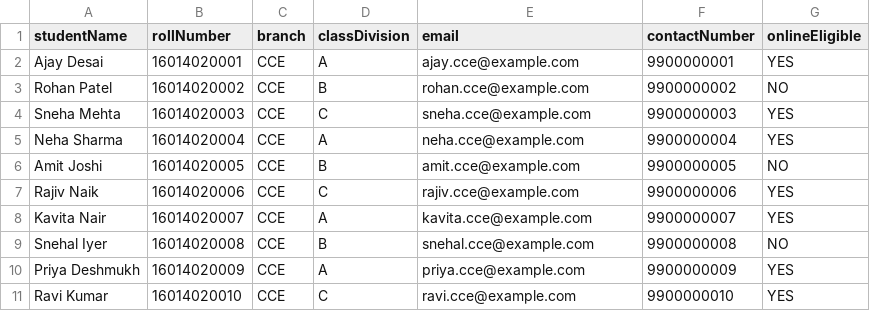
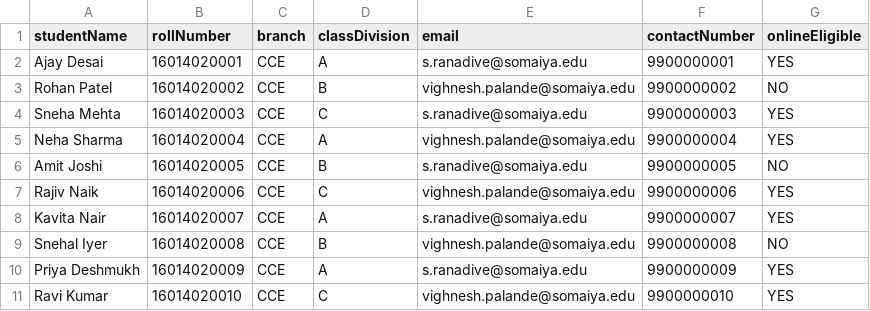
Before and after one commit to grilled-swampert/honors-minors-application, a CSV file: sample files/CCE.csv, drawn as a sheet.

```diff
--- a/sample files/CCE.csv
+++ b/sample files/CCE.csv
@@ -1,11 +1,11 @@
 studentName,rollNumber,branch,classDivision,email,contactNumber,onlineEligible
-Ajay Desai,16014020001,CCE,A,ajay.cce@example.com,9900000001,YES
-Rohan Patel,16014020002,CCE,B,rohan.cce@example.com,9900000002,NO
-Sneha Mehta,16014020003,CCE,C,sneha.cce@example.com,9900000003,YES
-Neha Sharma,16014020004,CCE,A,neha.cce@example.com,9900000004,YES
-Amit Joshi,16014020005,CCE,B,amit.cce@example.com,9900000005,NO
-Rajiv Naik,16014020006,CCE,C,rajiv.cce@example.com,9900000006,YES
-Kavita Nair,16014020007,CCE,A,kavita.cce@example.com,9900000007,YES
-Snehal Iyer,16014020008,CCE,B,snehal.cce@example.com,9900000008,NO
-Priya Deshmukh,16014020009,CCE,A,priya.cce@example.com,9900000009,YES
-Ravi Kumar,16014020010,CCE,C,ravi.cce@example.com,9900000010,YES
+Ajay Desai,16014020001,CCE,A,s.ranadive@somaiya.edu,9900000001,YES
+Rohan Patel,16014020002,CCE,B,vighnesh.palande@somaiya.edu,9900000002,NO
+Sneha Mehta,16014020003,CCE,C,s.ranadive@somaiya.edu,9900000003,YES
+Neha Sharma,16014020004,CCE,A,vighnesh.palande@somaiya.edu,9900000004,YES
+Amit Joshi,16014020005,CCE,B,s.ranadive@somaiya.edu,9900000005,NO
+Rajiv Naik,16014020006,CCE,C,vighnesh.palande@somaiya.edu,9900000006,YES
+Kavita Nair,16014020007,CCE,A,s.ranadive@somaiya.edu,9900000007,YES
+Snehal Iyer,16014020008,CCE,B,vighnesh.palande@somaiya.edu,9900000008,NO
+Priya Deshmukh,16014020009,CCE,A,s.ranadive@somaiya.edu,9900000009,YES
+Ravi Kumar,16014020010,CCE,C,vighnesh.palande@somaiya.edu,9900000010,YES
```
Also changed, not shown: sample files/AIDS.csv, sample files/CSBS.csv, 25 other files.
